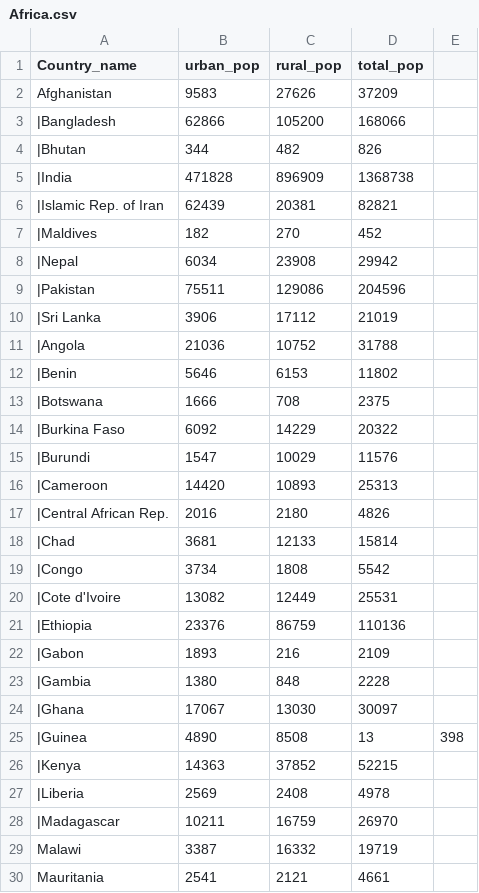
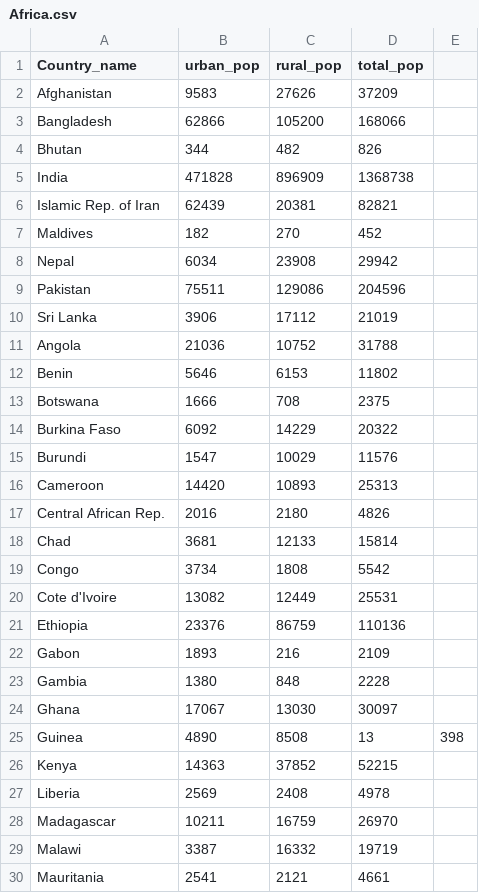
Before and after one commit to hkim-21/Google-Earth-Project, a CSV file: Africa.csv, drawn as a sheet; only a part is shown.

Commit message:
Update Africa.csv

```diff
--- a/Africa.csv
+++ b/Africa.csv
@@ -2,28 +2,28 @@ Country_name, urban_pop,rural_pop, total_pop
 Afghanistan         ,9583    ,27626    ,37209
-|Bangladesh          ,62866   ,105200   ,168066
-|Bhutan              ,344      ,482       ,826
-|India               ,471828  ,896909   ,1368738
-|Islamic Rep. of Iran,62439   ,20381    ,82821
-|Maldives            ,182      ,270       ,452
-|Nepal               ,6034    ,23908    ,29942
-|Pakistan            ,75511   ,129086   ,204596
-|Sri Lanka           ,3906    ,17112    ,21019
-|Angola              ,21036   ,10752    ,31788
-|Benin               ,5646    ,6153     ,11802
-|Botswana            ,1666    ,708       ,2375
-|Burkina Faso        ,6092    ,14229    ,20322
-|Burundi             ,1547    ,10029    ,11576
-|Cameroon            ,14420   ,10893   ,25313
-|Central African Rep.,2016    ,2180     ,4826
-|Chad                ,3681    ,12133    ,15814
-|Congo               ,3734    ,1808     ,5542
-|Cote d'Ivoire       ,13082   ,12449    ,25531
-|Ethiopia            ,23376   ,86759    ,110136
-|Gabon               ,1893    ,216       ,2109
-|Gambia              ,1380    ,848       ,2228
-|Ghana               ,17067   ,13030    ,30097
-|Guinea              ,4890    ,8508     ,13,398
-|Kenya               ,14363   ,37852    ,52215
-|Liberia             ,2569    ,2408     ,4978
-|Madagascar          ,10211   ,16759    ,26970
+Bangladesh          ,62866   ,105200   ,168066
+Bhutan              ,344      ,482       ,826
+India               ,471828  ,896909   ,1368738
+Islamic Rep. of Iran,62439   ,20381    ,82821
+Maldives            ,182      ,270       ,452
+Nepal               ,6034    ,23908    ,29942
+Pakistan            ,75511   ,129086   ,204596
+Sri Lanka           ,3906    ,17112    ,21019
+Angola              ,21036   ,10752    ,31788
+Benin               ,5646    ,6153     ,11802
+Botswana            ,1666    ,708       ,2375
+Burkina Faso        ,6092    ,14229    ,20322
+Burundi             ,1547    ,10029    ,11576
+Cameroon            ,14420   ,10893   ,25313
+Central African Rep.,2016    ,2180     ,4826
+Chad                ,3681    ,12133    ,15814
+Congo               ,3734    ,1808     ,5542
+Cote d'Ivoire       ,13082   ,12449    ,25531
+Ethiopia            ,23376   ,86759    ,110136
+Gabon               ,1893    ,216       ,2109
+Gambia              ,1380    ,848       ,2228
+Ghana               ,17067   ,13030    ,30097
+Guinea              ,4890    ,8508     ,13,398
+Kenya               ,14363   ,37852    ,52215
+Liberia             ,2569    ,2408     ,4978
+Madagascar          ,10211   ,16759    ,26970
 Malawi              ,3387    ,16332    ,19719
```
